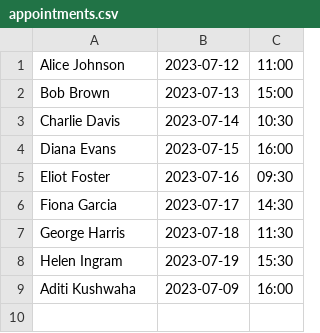
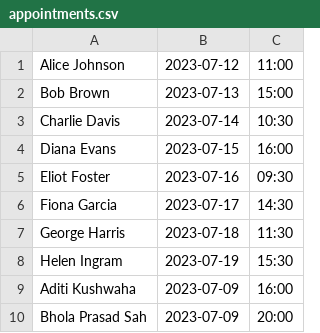
Before and after one commit to pk-ranjan/appointment_booking, a CSV file: appointments.csv, drawn as a sheet; the diff names each change by its address in the sheet, - before the commit and + after, or states it on an @@ line.

```diff
--- a/appointments.csv
+++ b/appointments.csv
+row 10: Bhola Prasad Sah | 2023-07-09 | 20:00
```
Also changed, not shown: 5 other files.
